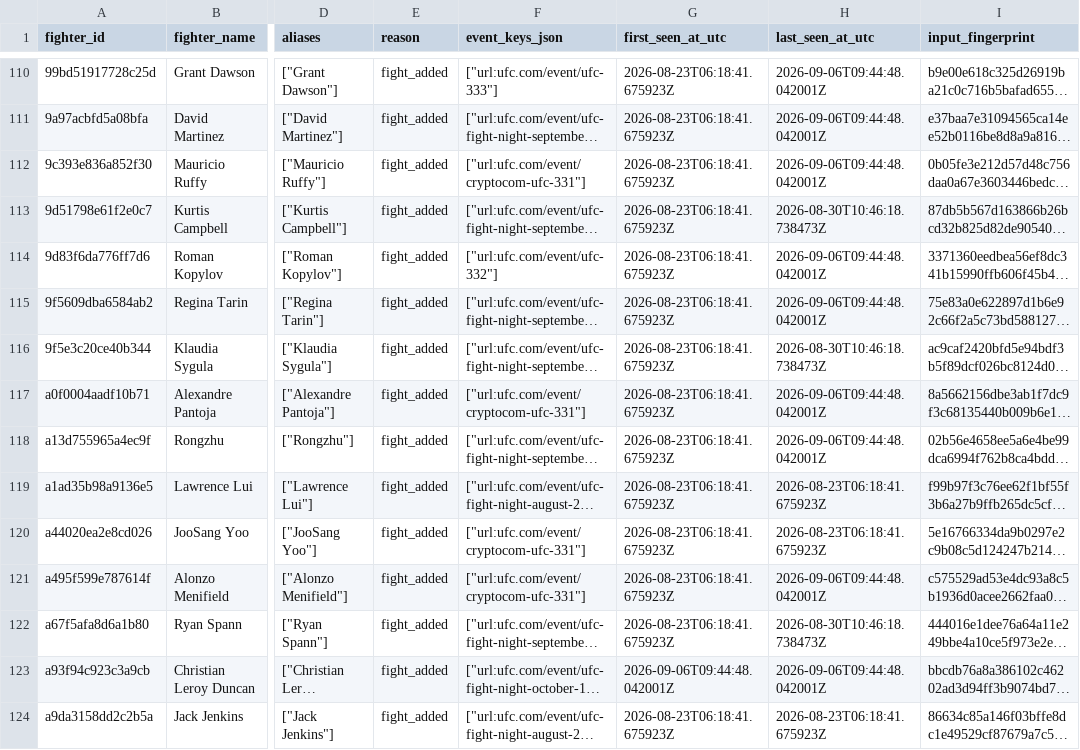
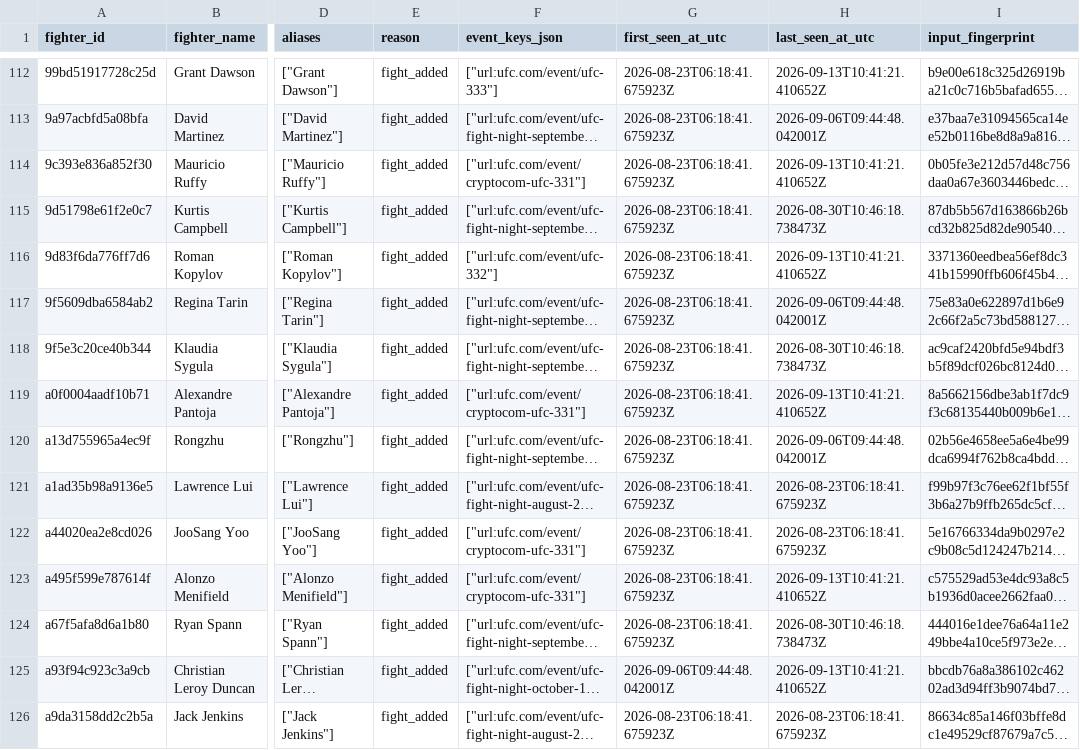
Before and after one commit to nfgems/ufc-betting-bot, a CSV file: data/raw/practical_forward_collection_v1/pre-ufc-candidate-queue.csv, drawn as a sheet; only a part is shown, gaps mark what is left out; long unchanged cells end in …; addresses are those after the commit; the diff covers the shown part only; the diff names each change by its address in the sheet, - before the commit and + after, or states it on an @@ line.

```diff
--- a/data/raw/practical_forward_collection_v1/pre-ufc-candidate-queue.csv
+++ b/data/raw/practical_forward_collection_v1/pre-ufc-candidate-queue.csv
-H112 (last_seen_at_utc): 2026-09-06T09:44:48.042001Z
+H112 (last_seen_at_utc): 2026-09-13T10:41:21.410652Z
-H114 (last_seen_at_utc): 2026-09-06T09:44:48.042001Z
+H114 (last_seen_at_utc): 2026-09-13T10:41:21.410652Z
-H116 (last_seen_at_utc): 2026-09-06T09:44:48.042001Z
+H116 (last_seen_at_utc): 2026-09-13T10:41:21.410652Z
-H119 (last_seen_at_utc): 2026-09-06T09:44:48.042001Z
+H119 (last_seen_at_utc): 2026-09-13T10:41:21.410652Z
-H123 (last_seen_at_utc): 2026-09-06T09:44:48.042001Z
+H123 (last_seen_at_utc): 2026-09-13T10:41:21.410652Z
-H125 (last_seen_at_utc): 2026-09-06T09:44:48.042001Z
+H125 (last_seen_at_utc): 2026-09-13T10:41:21.410652Z
```
Also changed, not shown: 4 added rows and 100 edited cells elsewhere in this file, data/raw/amateur_career_supplement.csv, data/raw/practical_forward_collection_v1/latest-observed-upcoming-targets.csv, 23 other files.
